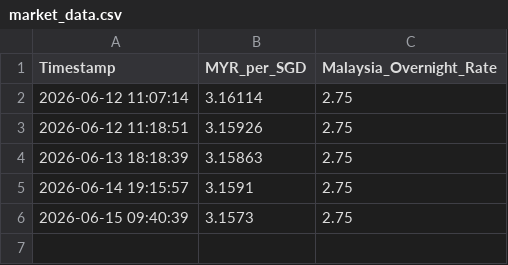
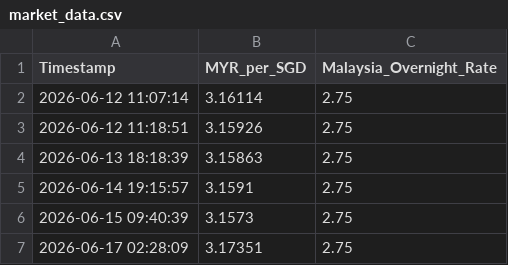
Before and after one commit to codayone/fx-bot, a CSV file: market_data.csv, drawn as a sheet.

```diff
--- a/market_data.csv
+++ b/market_data.csv
@@ -6 +6,2 @@ Timestamp,MYR_per_SGD,Malaysia_Overnight_Rate
 2026-06-15 09:40:39,3.1573,2.75
+2026-06-17 02:28:09,3.17351,2.75
```
